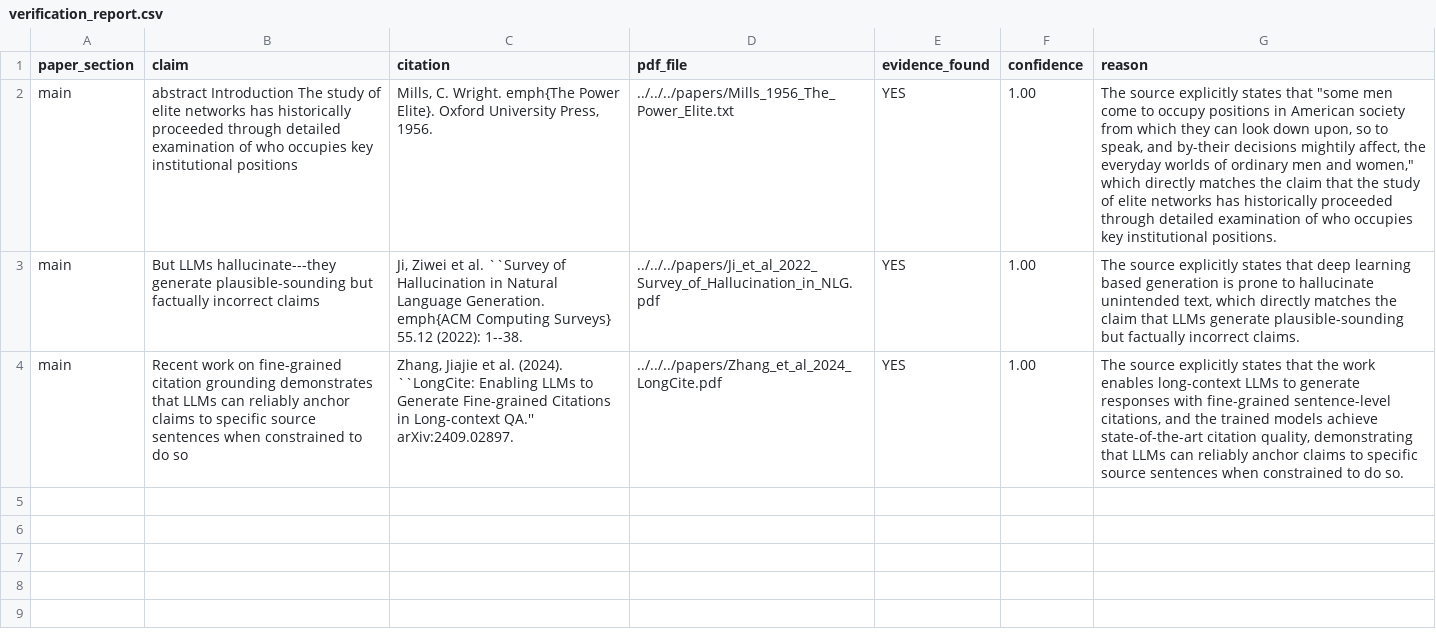
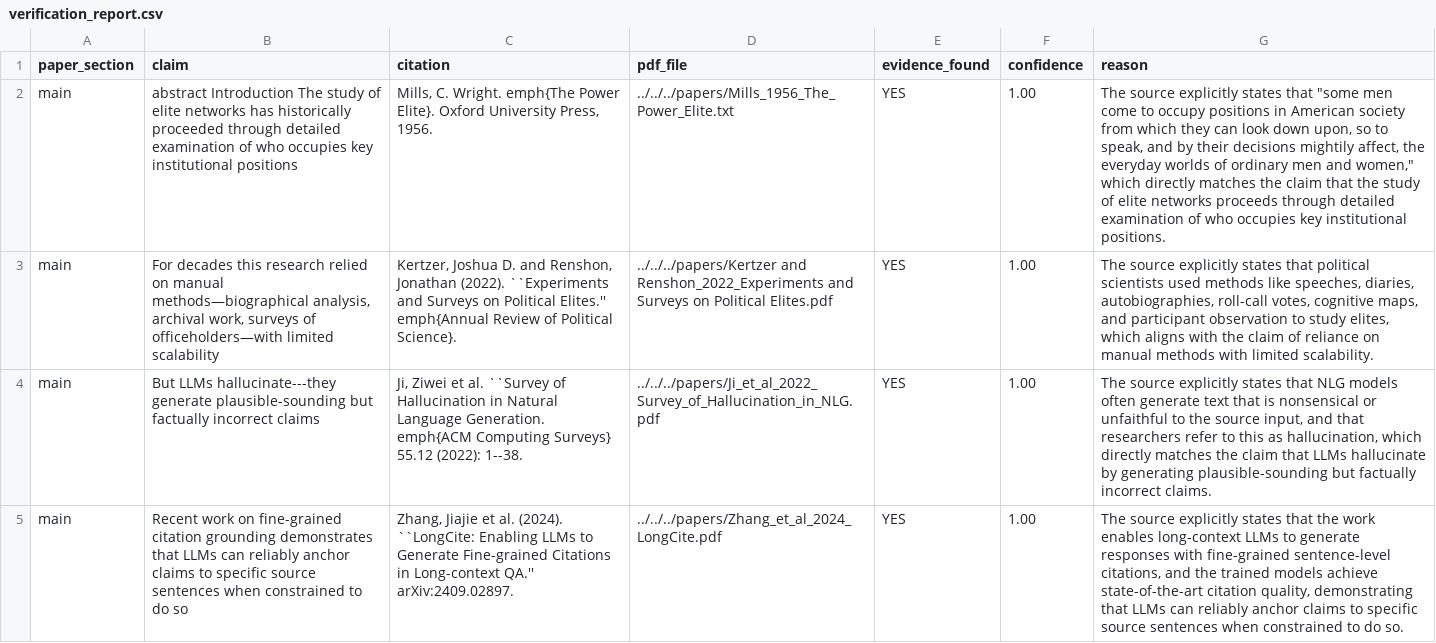
Before and after one commit to GavinMendelGleason/euro-sdt, a CSV file: assets/papers/methodology/verification_report.csv, drawn as a sheet; addresses are those after the commit; the diff names each change by its address in the sheet, - before the commit and + after, or states it on an @@ line.

Commit message:
Add Kertzer & Renshon 2022 methodology citation, enforce checker in AGENTS
- 4th citation: elite research 'relied on manual methods—biographical
  analysis, archival work, surveys of officeholders—with limited scalability'
- VERIFIED confidence=1.00: Kertzer & Renshon explicitly list the manual
  methods (speeches, diaries, autobiographies, roll-call votes, etc.)
- AGENTS.md: must run check_citations.py after adding ANY citation,
  confidence ≥ 3 required before submission

```diff
--- a/assets/papers/methodology/verification_report.csv
+++ b/assets/papers/methodology/verification_report.csv
-G2 (reason): …speak, and by-their decisions mightily affect, the everyday worlds of ordinary men and women," which directly matches the claim that the study of elite networks has historically proceeded through detailed…
+G2 (reason): …speak, and by their decisions mightily affect, the everyday worlds of ordinary men and women," which directly matches the claim that the study of elite networks proceeds through detailed…
+row 3: main | For decades this research relied on manual methods—biographical analysis, archival work, surveys of officeholders—with limited scalability | Kertzer, Joshua D. and Renshon, Jonathan (2022). ``Experiments and Surveys on Political Elites.'' emph{Annual Review of Political Science}. | ../../../papers/Kertzer and Renshon_2022_Experiments and Surveys on Political Elites.pdf | YES | 1.00 | The source explicitly states that political scientists used methods like speeches, diaries, autobiographies, roll-call votes, cognitive maps, and participant observation to study elites, which aligns with the claim of reliance on manual methods with limited scalability.
-G4 (reason): …states that deep learning based generation is prone to hallucinate unintended text, which directly matches the claim that LLMs generate plausible-sounding but…
+G4 (reason): …states that NLG models often generate text that is nonsensical or unfaithful to the source input, and that researchers refer to this as hallucination, which directly matches the claim that LLMs hallucinate by generating plausible-sounding but…
```
Also changed, not shown: 4 other files.
